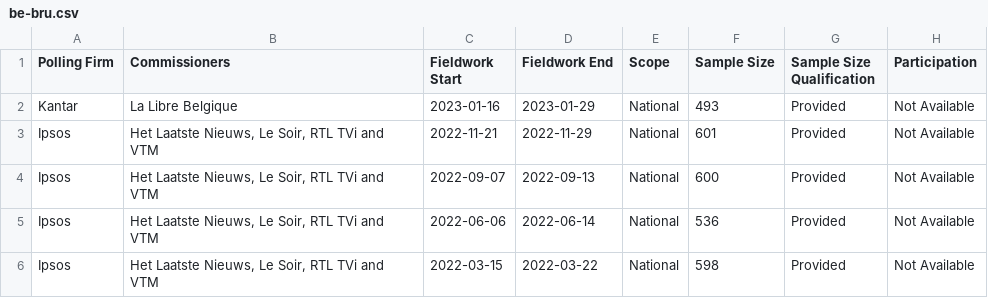
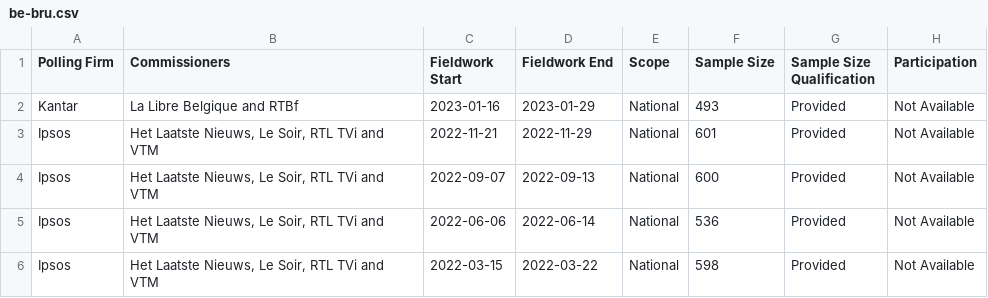
Before and after one commit to michalskop/europeelects, a CSV file: data_original/be-bru.csv, drawn as a sheet; only a part is shown; the diff names each change by its address in the sheet, - before the commit and + after, or states it on an @@ line.

```diff
--- a/data_original/be-bru.csv
+++ b/data_original/be-bru.csv
-B2 (Commissioners): La Libre Belgique
+B2 (Commissioners): La Libre Belgique and RTBf
```
Also changed, not shown: data_original/be-vlg.csv, data_original/be-wal.csv, 3 other files.
